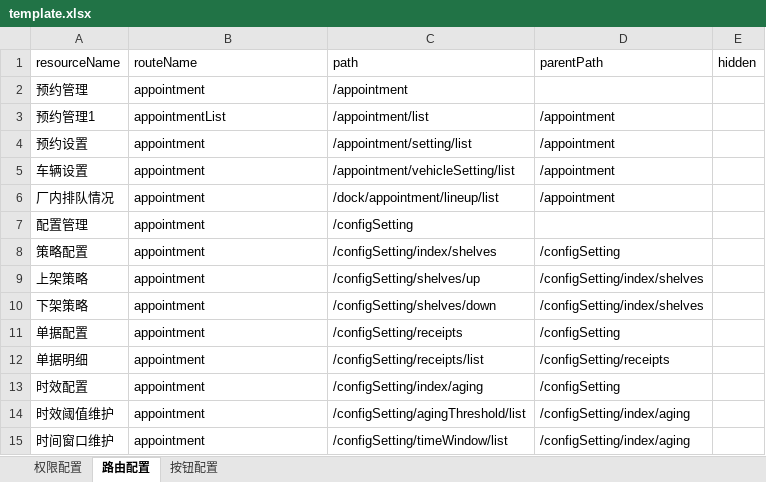
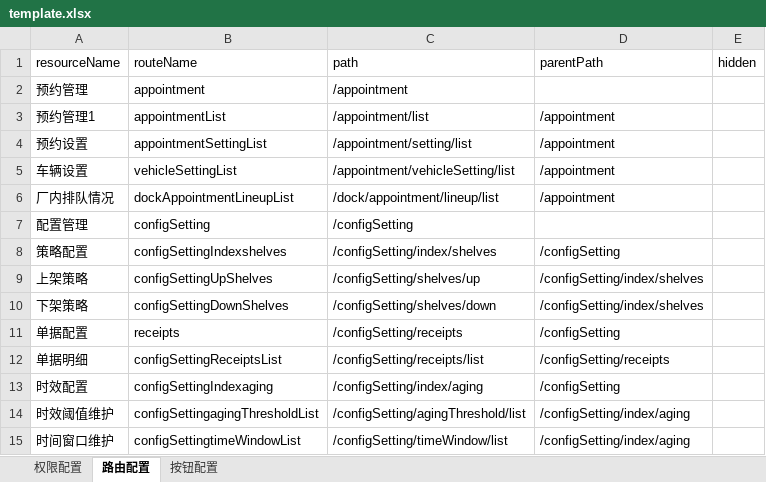
Before and after one commit to czj93/authz-config-generate, an Excel workbook: bin/template.xlsx, sheet 路由配置, drawn as a sheet; values as stored, in another font and other column widths than the file's, no borders; the diff names each change by its address in the sheet, - before the commit and + after, or states it on an @@ line.

Commit message:
更新模板

```diff
--- a/bin/template.xlsx (sheet 路由配置)
+++ b/bin/template.xlsx (sheet 路由配置)
-B4 (routeName): appointment
+B4 (routeName): appointmentSettingList
-B5 (routeName): appointment
+B5 (routeName): vehicleSettingList
-B6 (routeName): appointment
+B6 (routeName): dockAppointmentLineupList
-B7 (routeName): appointment
+B7 (routeName): configSetting
-B8 (routeName): appointment
+B8 (routeName): configSettingIndexshelves
-B9 (routeName): appointment
+B9 (routeName): configSettingUpShelves
-B10 (routeName): appointment
+B10 (routeName): configSettingDownShelves
-B11 (routeName): appointment
+B11 (routeName): receipts
-B12 (routeName): appointment
+B12 (routeName): configSettingReceiptsList
-B13 (routeName): appointment
+B13 (routeName): configSettingIndexaging
-B14 (routeName): appointment
+B14 (routeName): configSettingagingThresholdList
-B15 (routeName): appointment
+B15 (routeName): configSettingtimeWindowList
```
